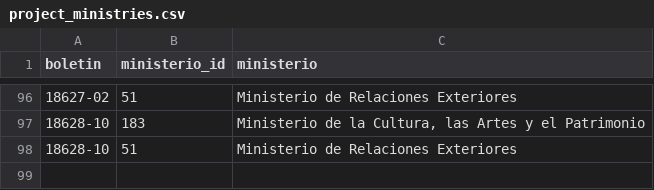
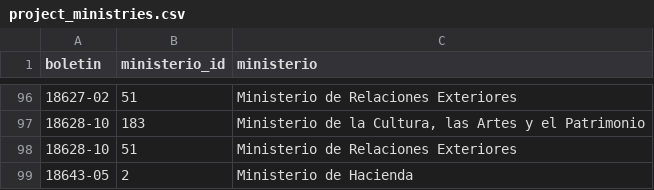
Before and after one commit to mverapol-netizen/conoce-a-tu-parlamentario, a CSV file: data/legislative/2026/project_ministries.csv, drawn as a sheet; only a part is shown, gaps mark what is left out.

```diff
--- a/data/legislative/2026/project_ministries.csv
+++ b/data/legislative/2026/project_ministries.csv
@@ -98 +98,2 @@
 18628-10,51,Ministerio de Relaciones Exteriores
+18643-05,2,Ministerio de Hacienda
```
Also changed, not shown: data/legislative/2026/projects.csv, 2 other files.
